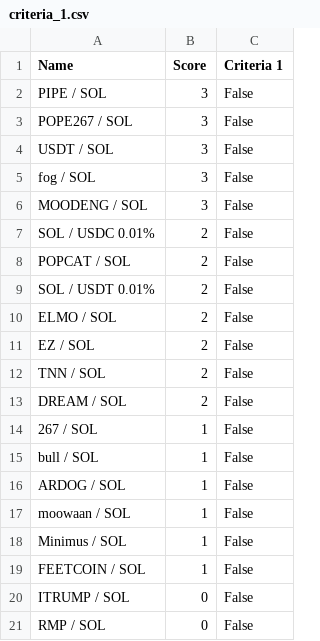
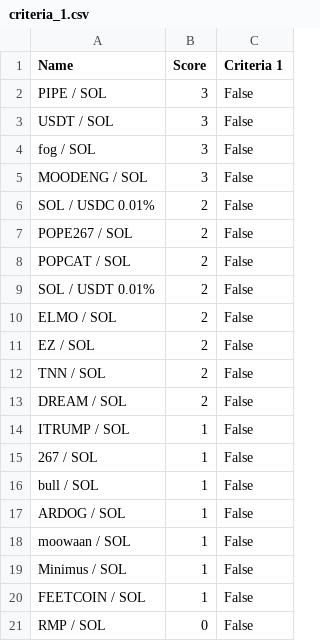
Before and after one commit to Gun1-dot/MemeCoin_GunTracker, a CSV file: data/criteria_1.csv, drawn as a sheet.

Commit message:
Update criteria_1.csv

```diff
--- a/data/criteria_1.csv
+++ b/data/criteria_1.csv
@@ -2,3 +2,2 @@ Name,Score,Criteria 1
 PIPE / SOL,3,False
-POPE267 / SOL,3,False
 USDT / SOL,3,False
@@ -7,2 +6,3 @@ MOODENG / SOL,3,False
 SOL / USDC 0.01%,2,False
+POPE267 / SOL,2,False
 POPCAT / SOL,2,False
@@ -13,2 +13,3 @@ TNN / SOL,2,False
 DREAM / SOL,2,False
+ITRUMP / SOL,1,False
 267 / SOL,1,False
@@ -19,3 +20,2 @@ Minimus / SOL,1,False
 FEETCOIN / SOL,1,False
-ITRUMP / SOL,0,False
 RMP / SOL,0,False
```
